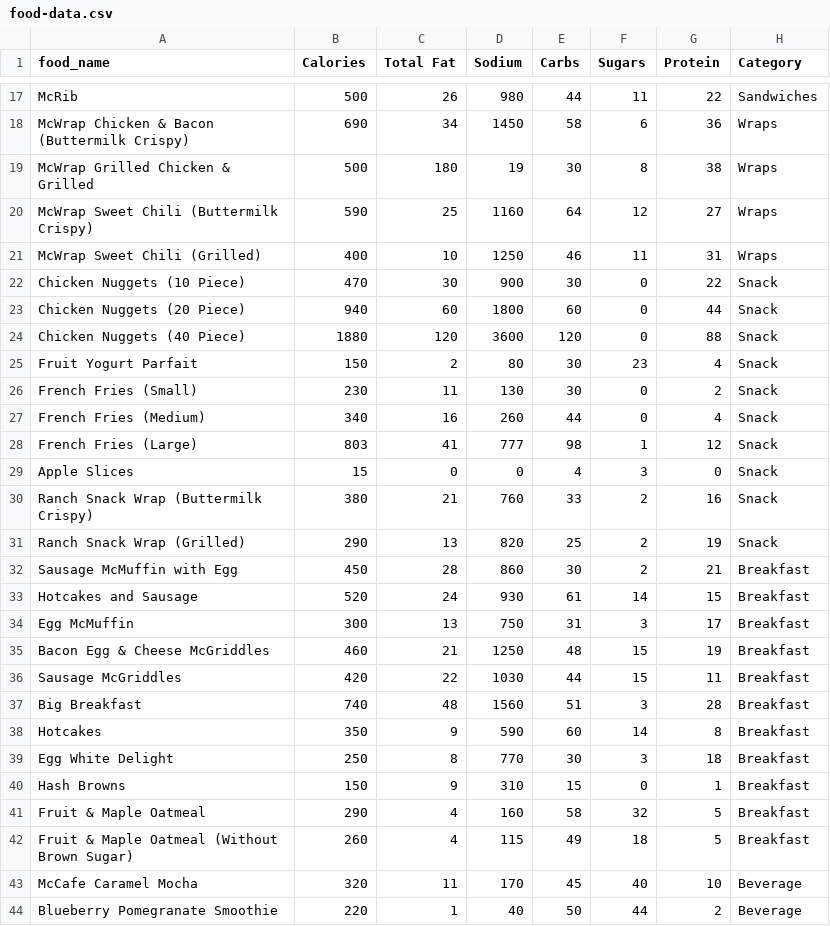
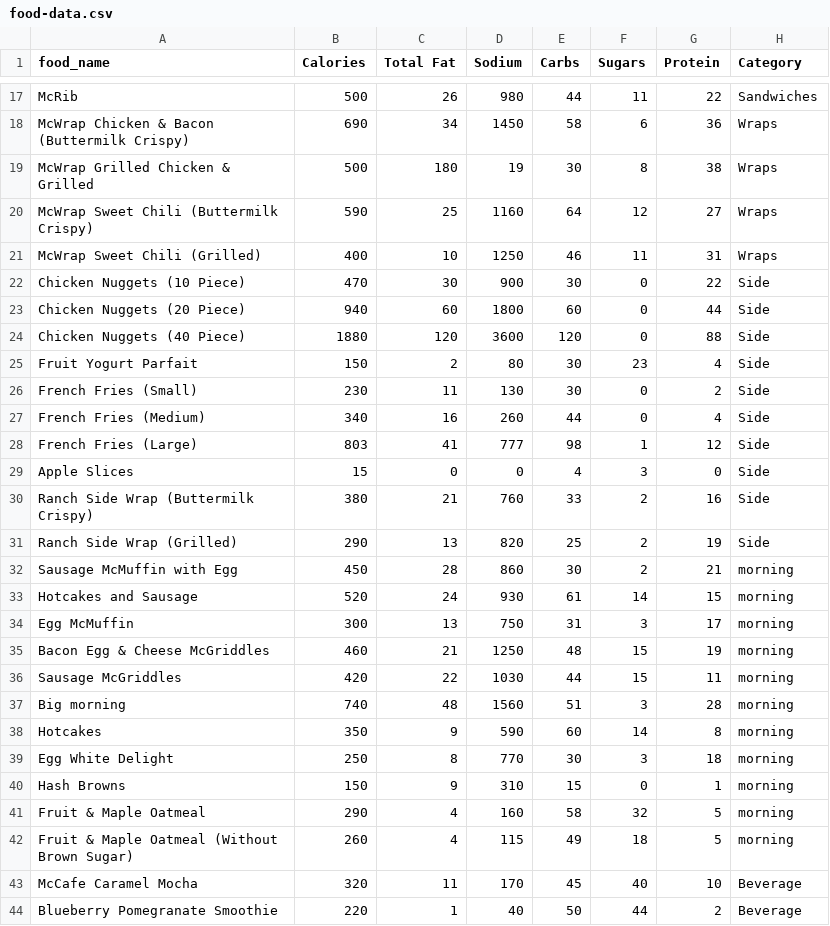
Before and after one commit to artin59/CTRL-HACK-DEL, a CSV file: healthy-habits/public/food-data.csv, drawn as a sheet; only a part is shown, gaps mark what is left out.

```diff
--- a/healthy-habits/public/food-data.csv
+++ b/healthy-habits/public/food-data.csv
@@ -21,23 +21,23 @@ McWrap Sweet Chili (Buttermilk Crispy),590,25,1160,64,12,27,Wraps
 McWrap Sweet Chili (Grilled),400,10,1250,46,11,31,Wraps
-Chicken Nuggets (10 Piece),470,30,900,30,0,22,Snack
-Chicken Nuggets (20 Piece),940,60,1800,60,0,44,Snack
-Chicken Nuggets (40 Piece),1880,120,3600,120,0,88,Snack
-Fruit Yogurt Parfait,150,2,80,30,23,4,Snack
-French Fries (Small),230,11,130,30,0,2,Snack
-French Fries (Medium),340,16,260,44,0,4,Snack
-French Fries (Large),803,41,777,98,1,12,Snack
-Apple Slices,15,0,0,4,3,0,Snack
-Ranch Snack Wrap (Buttermilk Crispy),380,21,760,33,2,16,Snack
-Ranch Snack Wrap (Grilled),290,13,820,25,2,19,Snack
-Sausage McMuffin with Egg,450,28,860,30,2,21,Breakfast
-Hotcakes and Sausage,520,24,930,61,14,15,Breakfast
-Egg McMuffin,300,13,750,31,3,17,Breakfast
-Bacon Egg & Cheese McGriddles,460,21,1250,48,15,19,Breakfast
-Sausage McGriddles,420,22,1030,44,15,11,Breakfast
-Big Breakfast,740,48,1560,51,3,28,Breakfast
-Hotcakes,350,9,590,60,14,8,Breakfast
-Egg White Delight,250,8,770,30,3,18,Breakfast
-Hash Browns,150,9,310,15,0,1,Breakfast
-Fruit & Maple Oatmeal,290,4,160,58,32,5,Breakfast
-Fruit & Maple Oatmeal (Without Brown Sugar),260,4,115,49,18,5,Breakfast
+Chicken Nuggets (10 Piece),470,30,900,30,0,22,Side
+Chicken Nuggets (20 Piece),940,60,1800,60,0,44,Side
+Chicken Nuggets (40 Piece),1880,120,3600,120,0,88,Side
+Fruit Yogurt Parfait,150,2,80,30,23,4,Side
+French Fries (Small),230,11,130,30,0,2,Side
+French Fries (Medium),340,16,260,44,0,4,Side
+French Fries (Large),803,41,777,98,1,12,Side
+Apple Slices,15,0,0,4,3,0,Side
+Ranch Side Wrap (Buttermilk Crispy),380,21,760,33,2,16,Side
+Ranch Side Wrap (Grilled),290,13,820,25,2,19,Side
+Sausage McMuffin with Egg,450,28,860,30,2,21,morning
+Hotcakes and Sausage,520,24,930,61,14,15,morning
+Egg McMuffin,300,13,750,31,3,17,morning
+Bacon Egg & Cheese McGriddles,460,21,1250,48,15,19,morning
+Sausage McGriddles,420,22,1030,44,15,11,morning
+Big morning,740,48,1560,51,3,28,morning
+Hotcakes,350,9,590,60,14,8,morning
+Egg White Delight,250,8,770,30,3,18,morning
+Hash Browns,150,9,310,15,0,1,morning
+Fruit & Maple Oatmeal,290,4,160,58,32,5,morning
+Fruit & Maple Oatmeal (Without Brown Sugar),260,4,115,49,18,5,morning
 McCafe Caramel Mocha,320,11,170,45,40,10,Beverage
```
Also changed, not shown: 1 other file.
